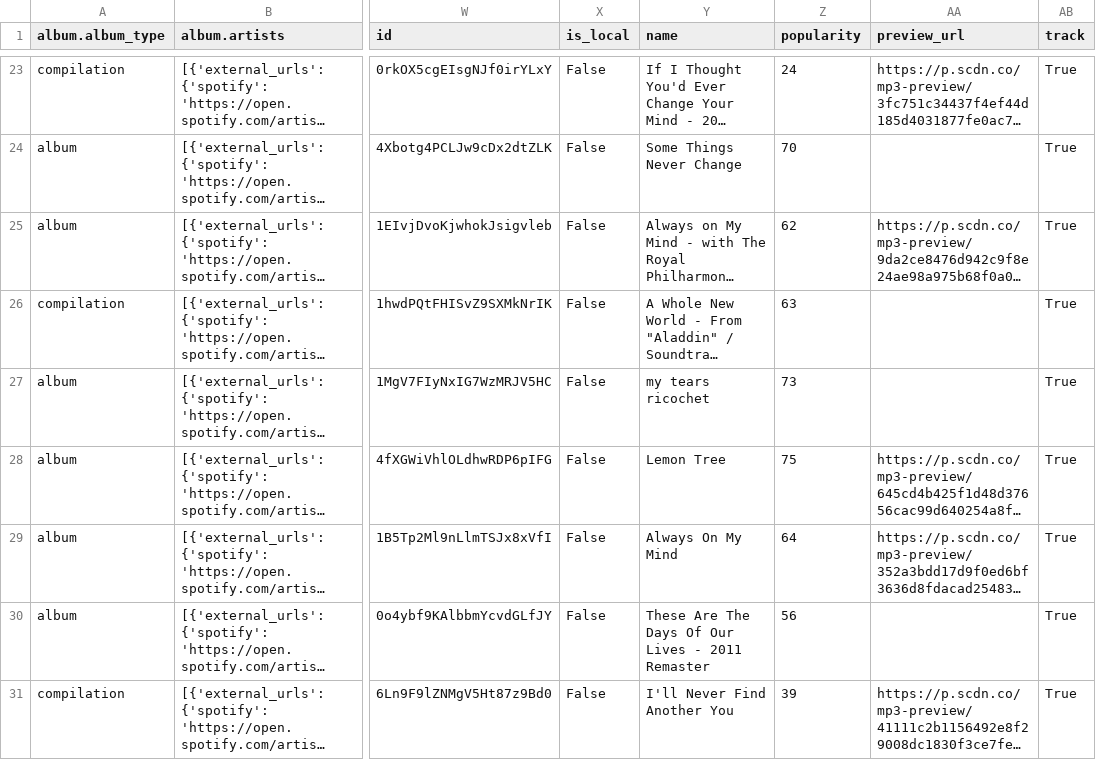
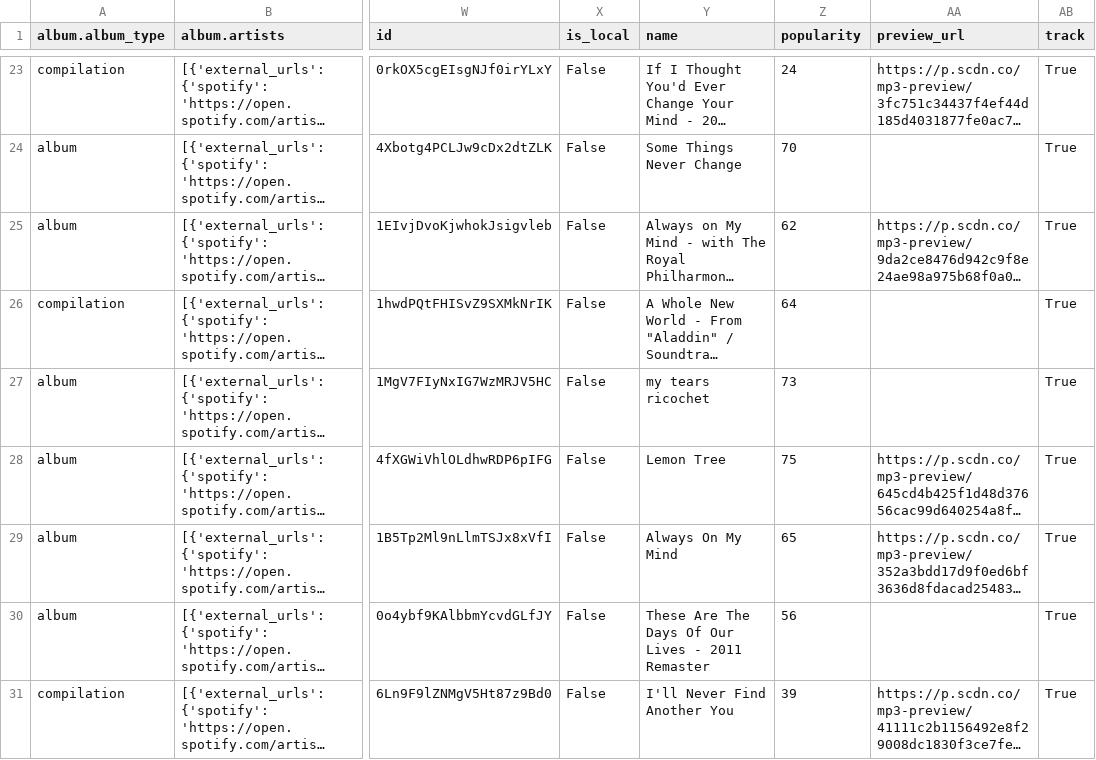
Before and after one commit to catris25/myspotify-top100-2020, a CSV file: top100playlist-2020.csv, drawn as a sheet; only a part is shown, gaps mark what is left out; long unchanged cells end in …; the diff covers the shown part only; the diff names each change by its address in the sheet, - before the commit and + after, or states it on an @@ line.

```diff
--- a/top100playlist-2020.csv
+++ b/top100playlist-2020.csv
-Z26 (popularity): 63
+Z26 (popularity): 64
-Z29 (popularity): 64
+Z29 (popularity): 65
```
Also changed, not shown: 27 edited cells elsewhere in this file, 1 other file.
